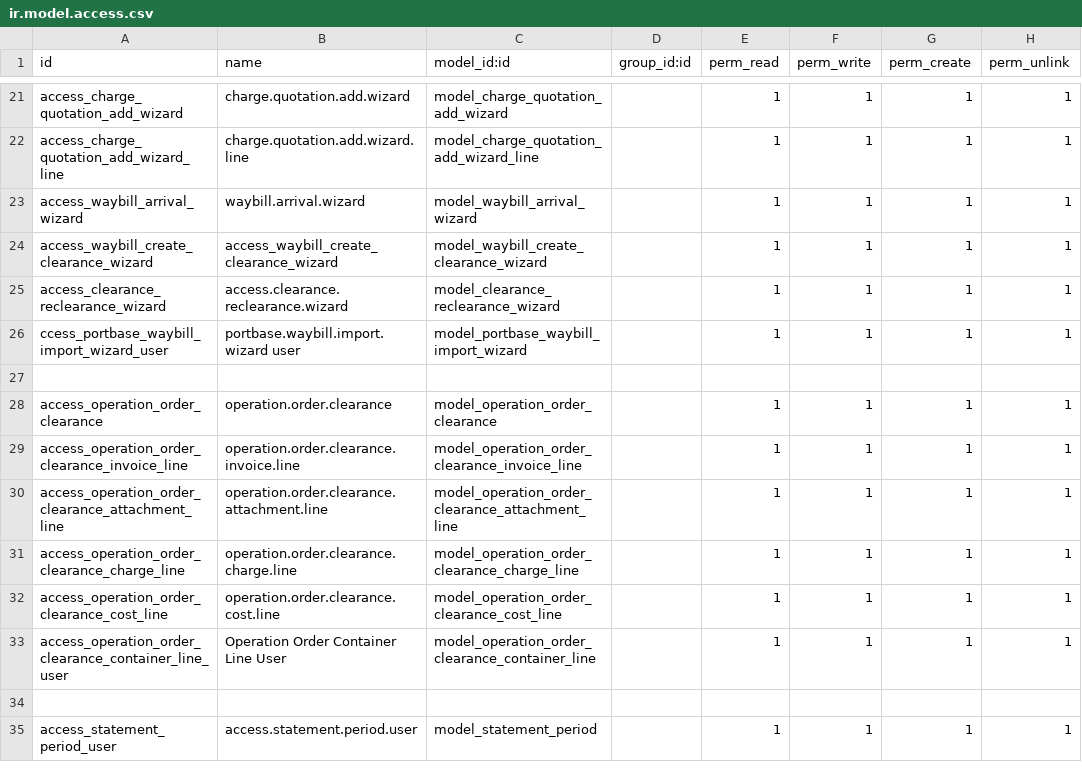
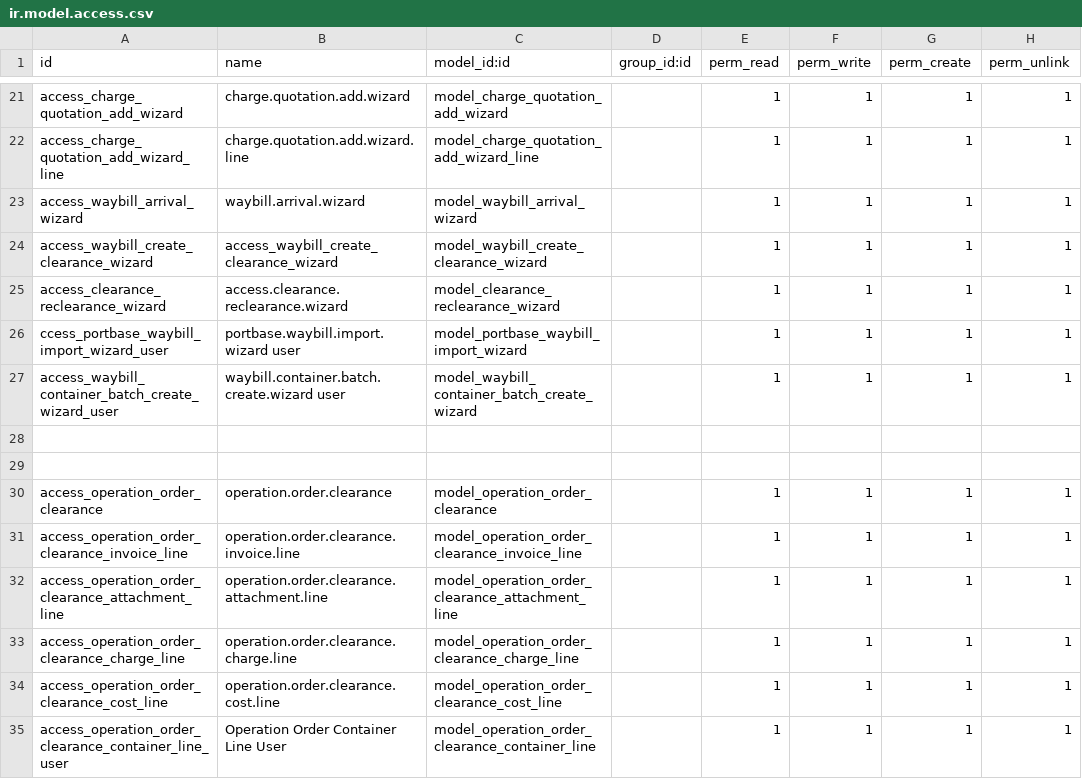
Before and after one commit to rambolee200311/odoo18e, a CSV file: mymodules/wd_iffm/security/ir.model.access.csv, drawn as a sheet; only a part is shown, gaps mark what is left out; the shorter side is filled out with more unchanged rows.

```diff
--- a/mymodules/wd_iffm/security/ir.model.access.csv
+++ b/mymodules/wd_iffm/security/ir.model.access.csv
@@ -26,2 +26,4 @@ access_clearance_reclearance_wizard,access.clearance.reclearance.wizard,model_cl
 ccess_portbase_waybill_import_wizard_user,portbase.waybill.import.wizard user,model_portbase_waybill_import_wizard,,1,1,1,1
+access_waybill_container_batch_create_wizard_user,waybill.container.batch.create.wizard user,model_waybill_container_batch_create_wizard,,1,1,1,1
+
 
```
Also changed, not shown: 17 other files.
